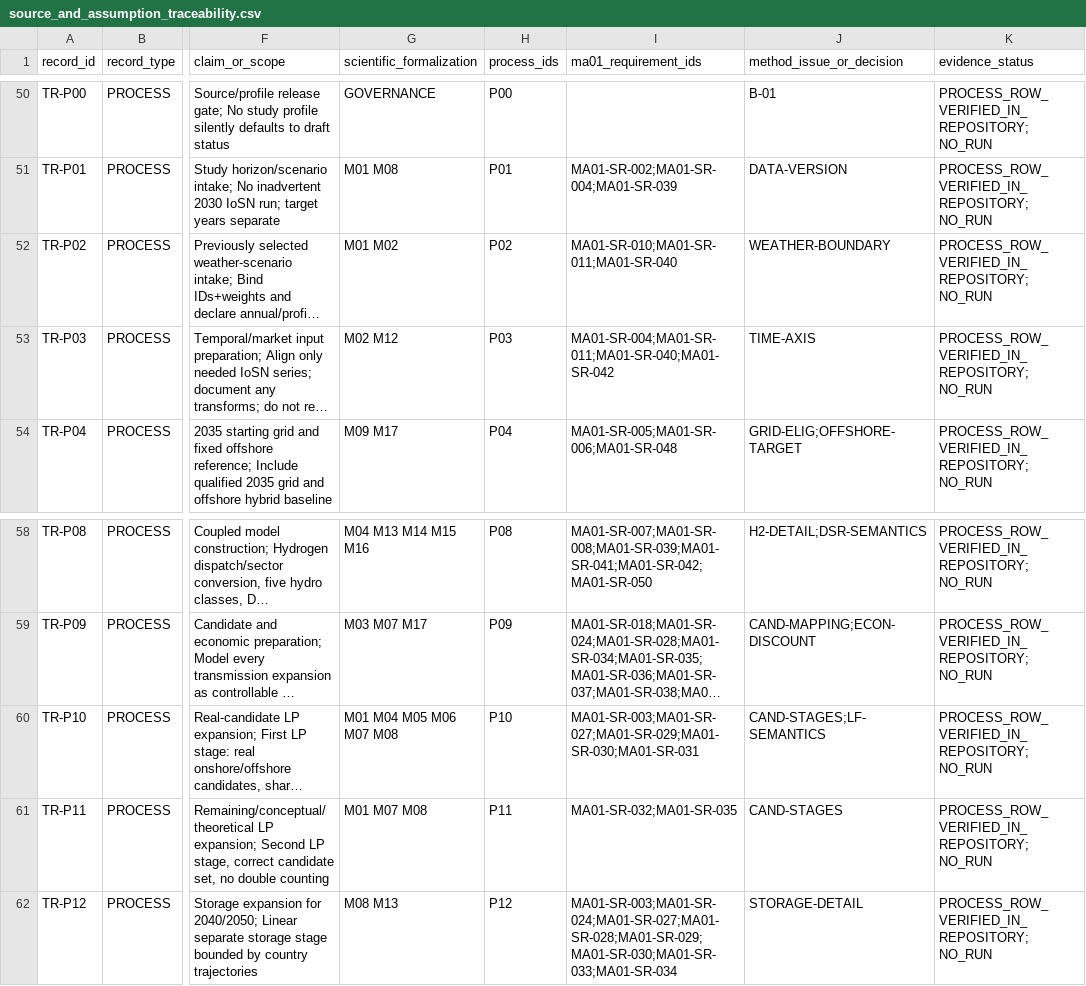
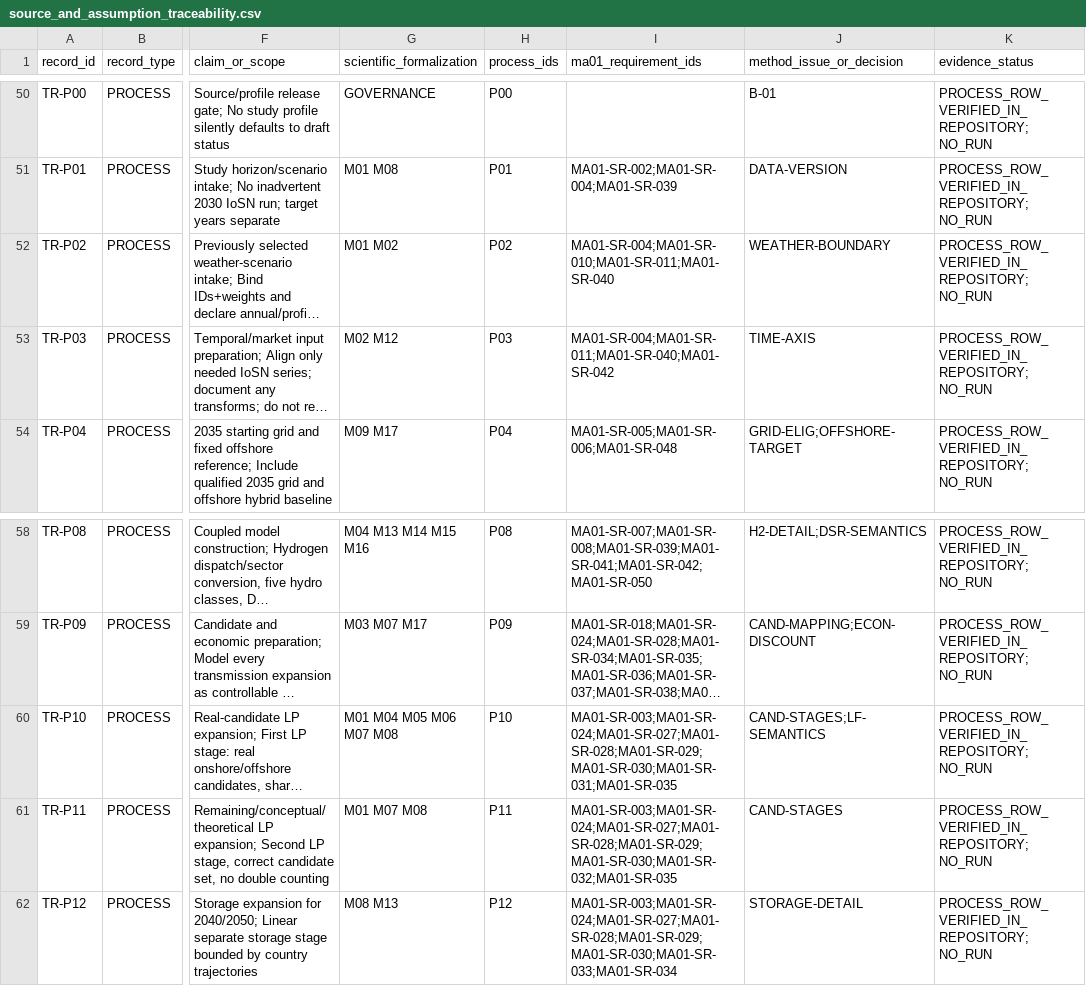
Before and after one commit to AlOussama/TYNDP_Products, a CSV file: Modelling_Language/iosn_formal_specification/workstreams/ML_R01_methodology/source_and_assumption_traceability.csv, drawn as a sheet; only a part is shown, gaps mark what is left out; long unchanged cells end in …; the diff names each change by its address in the sheet, - before the commit and + after, or states it on an @@ line.

Commit message:
ML-R01: expand ranged SR process associations in traceability

```diff
--- a/Modelling_Language/iosn_formal_specification/workstreams/ML_R01_methodology/source_and_assumption_traceability.csv
+++ b/Modelling_Language/iosn_formal_specification/workstreams/ML_R01_methodology/source_and_assumption_traceability.csv
-I52 (ma01_requirement_ids): MA01-SR-010;MA01-SR-011;MA01-SR-040
+I52 (ma01_requirement_ids): MA01-SR-004;MA01-SR-010;MA01-SR-011;MA01-SR-040
-I60 (ma01_requirement_ids): MA01-SR-003;MA01-SR-027;MA01-SR-029;MA01-SR-030;MA01-SR-031
+I60 (ma01_requirement_ids): MA01-SR-003;MA01-SR-024;MA01-SR-027;MA01-SR-028;MA01-SR-029;MA01-SR-030;MA01-SR-031;MA01-SR-035
-I61 (ma01_requirement_ids): MA01-SR-032;MA01-SR-035
+I61 (ma01_requirement_ids): MA01-SR-003;MA01-SR-024;MA01-SR-027;MA01-SR-028;MA01-SR-029;MA01-SR-030;MA01-SR-032;MA01-SR-035
```
